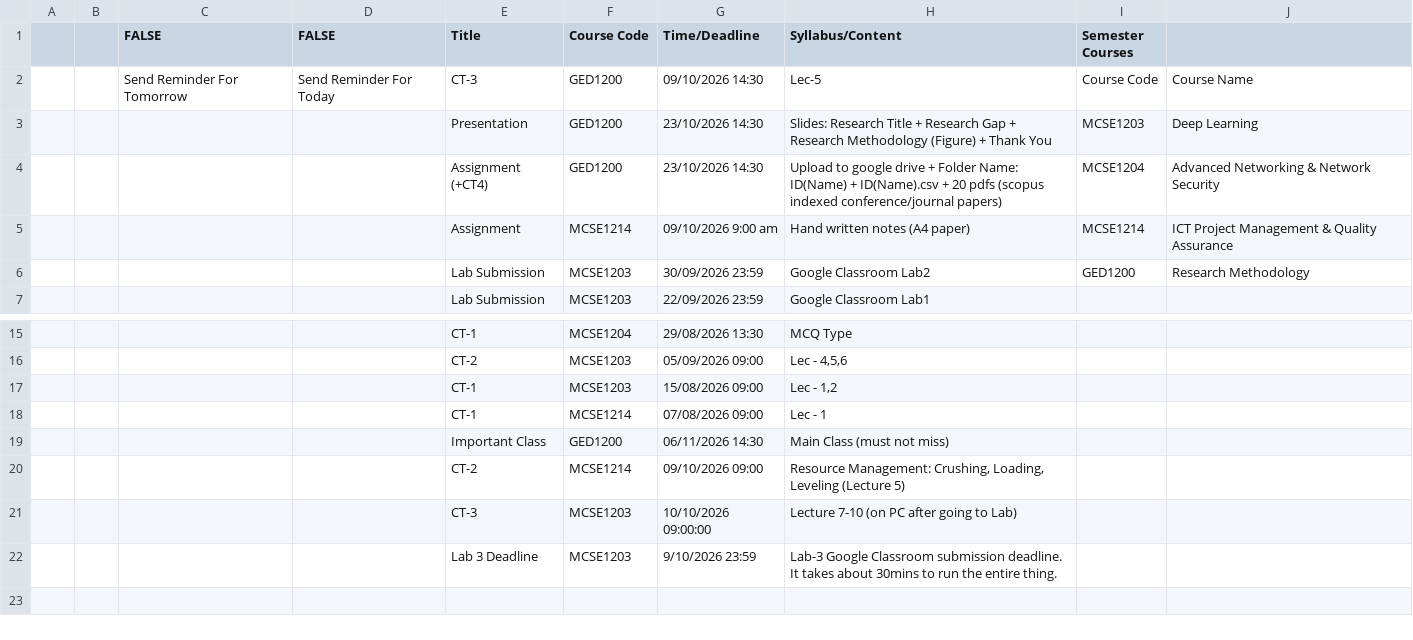
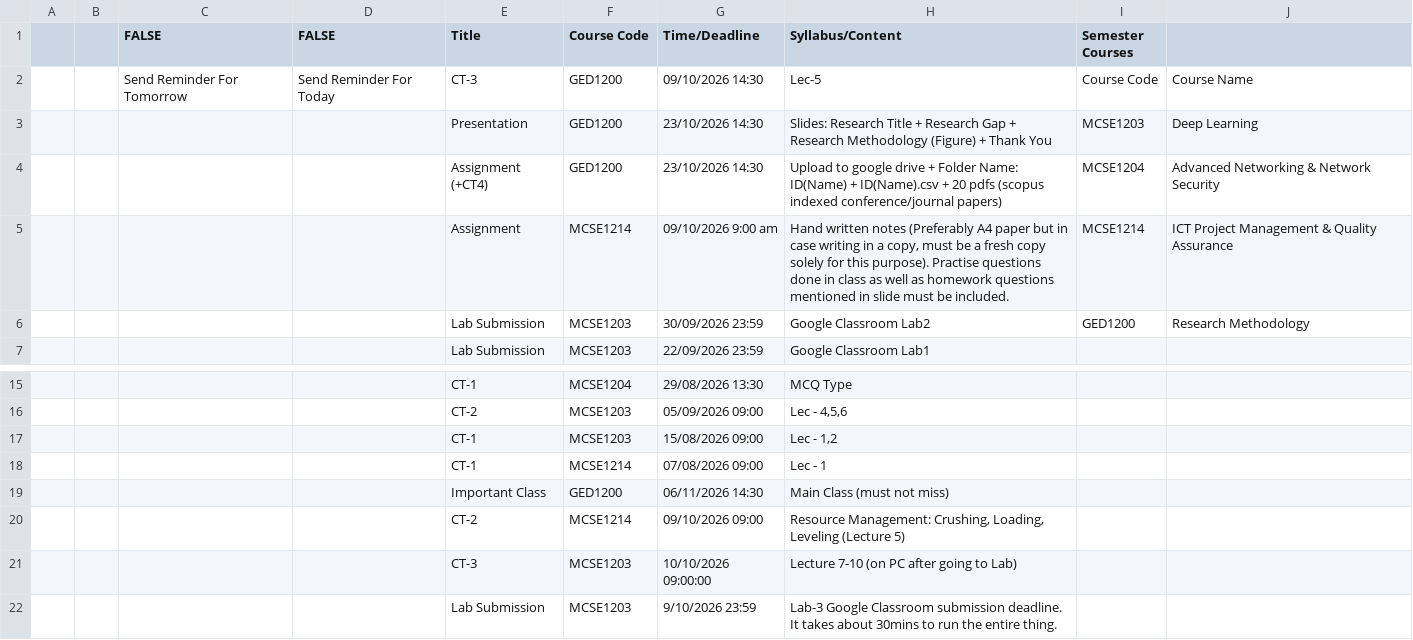
Before and after one commit to rabeyabinteali/MCSE2026, a CSV file: data/schedule.csv, drawn as a sheet; only a part is shown, gaps mark what is left out; the diff names each change by its address in the sheet, - before the commit and + after, or states it on an @@ line.

Commit message:
chore: sync schedule 2026-10-04 12:46 UTC

```diff
--- a/data/schedule.csv
+++ b/data/schedule.csv
-H5 (Syllabus/Content): …written notes (A4 paper)
+H5 (Syllabus/Content): …written notes (Preferably A4 paper but in case writing in a copy, must be a fresh copy solely for this purpose). Practise questions done in class as well as homework questions mentioned in slide must be included.
-E22 (Title): Lab 3 Deadline
+E22 (Title): Lab Submission
```
